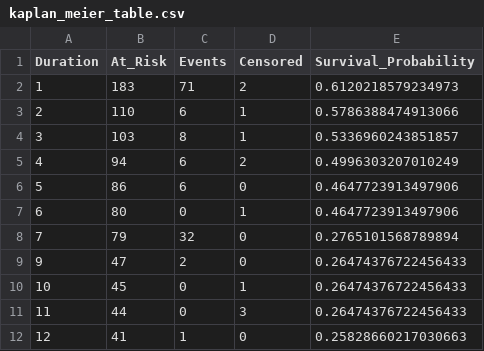
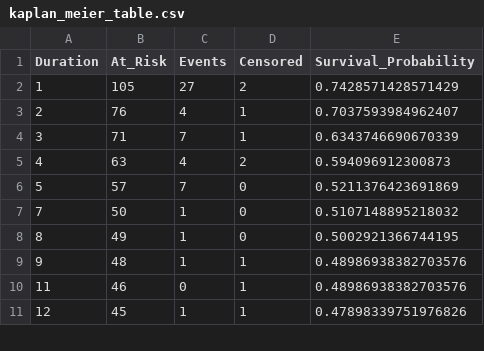
Before and after one commit to Svetlana2006/probability_project, a CSV file: output/tables/kaplan_meier_table.csv, drawn as a sheet; only a part is shown; the diff covers the shown part only.

```diff
--- a/output/tables/kaplan_meier_table.csv
+++ b/output/tables/kaplan_meier_table.csv
@@ -1,12 +1,11 @@
 Duration,At_Risk,Events,Censored,Survival_Probability
-1,183,71,2,0.6120218579234973
-2,110,6,1,0.5786388474913066
-3,103,8,1,0.5336960243851857
-4,94,6,2,0.4996303207010249
-5,86,6,0,0.4647723913497906
-6,80,0,1,0.4647723913497906
-7,79,32,0,0.2765101568789894
-9,47,2,0,0.26474376722456433
-10,45,0,1,0.26474376722456433
-11,44,0,3,0.26474376722456433
-12,41,1,0,0.25828660217030663
+1,105,27,2,0.7428571428571429
+2,76,4,1,0.7037593984962407
+3,71,7,1,0.6343746690670339
+4,63,4,2,0.594096912300873
+5,57,7,0,0.5211376423691869
+7,50,1,0,0.5107148895218032
+8,49,1,0,0.5002921366744195
+9,48,1,1,0.48986938382703576
+11,46,0,1,0.48986938382703576
+12,45,1,1,0.47898339751976826
```
Also changed, not shown: 3 added rows and 9 edited cells elsewhere in this file, genre_mapping.csv, output/genre_mapping_template.csv, 15 other files.
